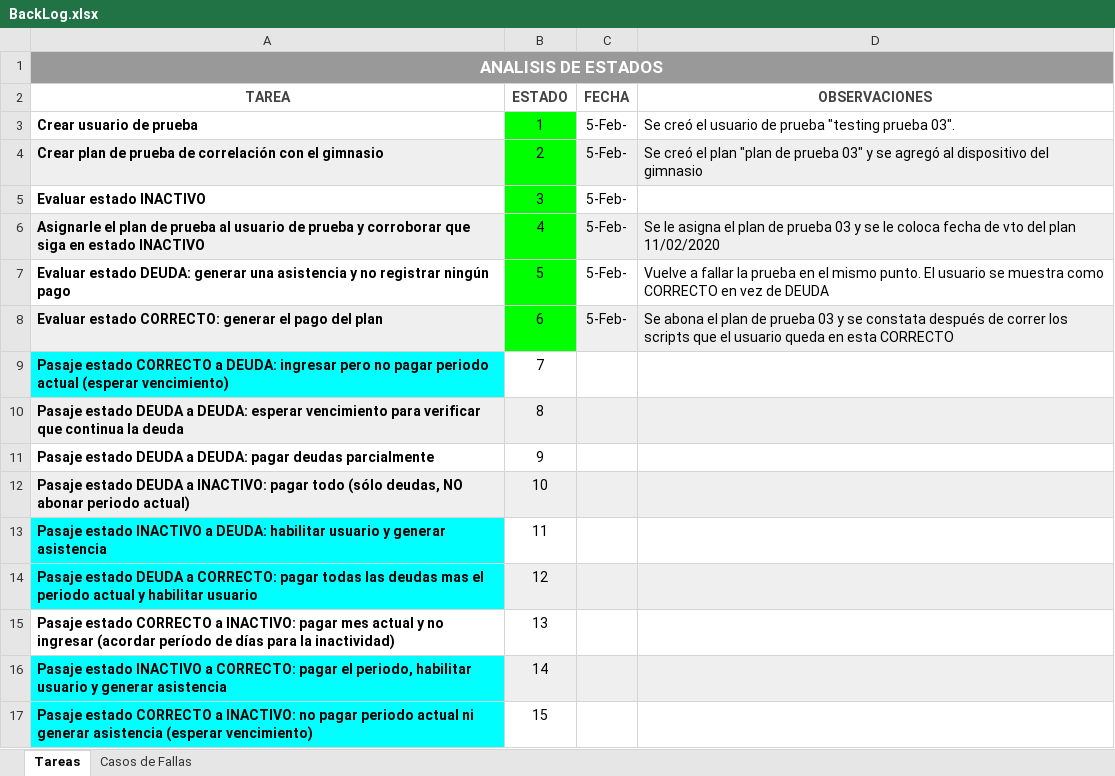
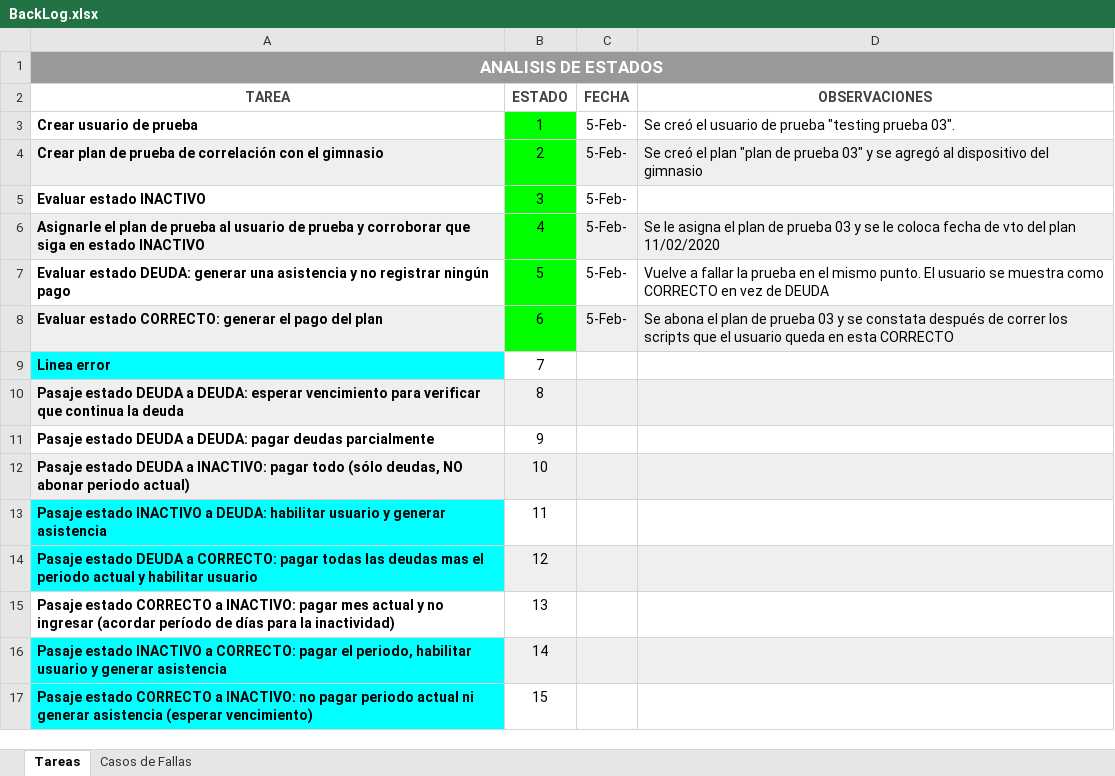
Before and after one commit to leandromartini/teamProjects, an Excel workbook: BackLog.xlsx, sheet Tareas, drawn as a sheet; values as stored, in another font and other column widths than the file's, no borders; the diff names each change by its address in the sheet, - before the commit and + after, or states it on an @@ line.

Commit message:
error

```diff
--- a/BackLog.xlsx (sheet Tareas)
+++ b/BackLog.xlsx (sheet Tareas)
-A9 (TAREA): Pasaje estado CORRECTO a DEUDA: ingresar pero no pagar periodo actual (esperar vencimiento)
+A9 (TAREA): Linea error
```
